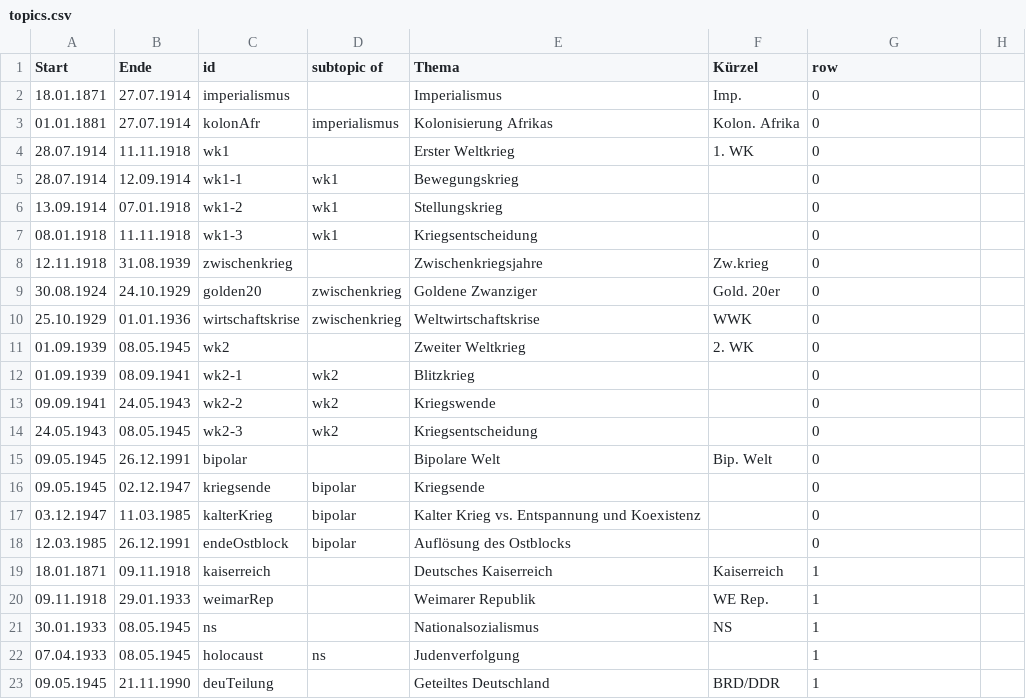
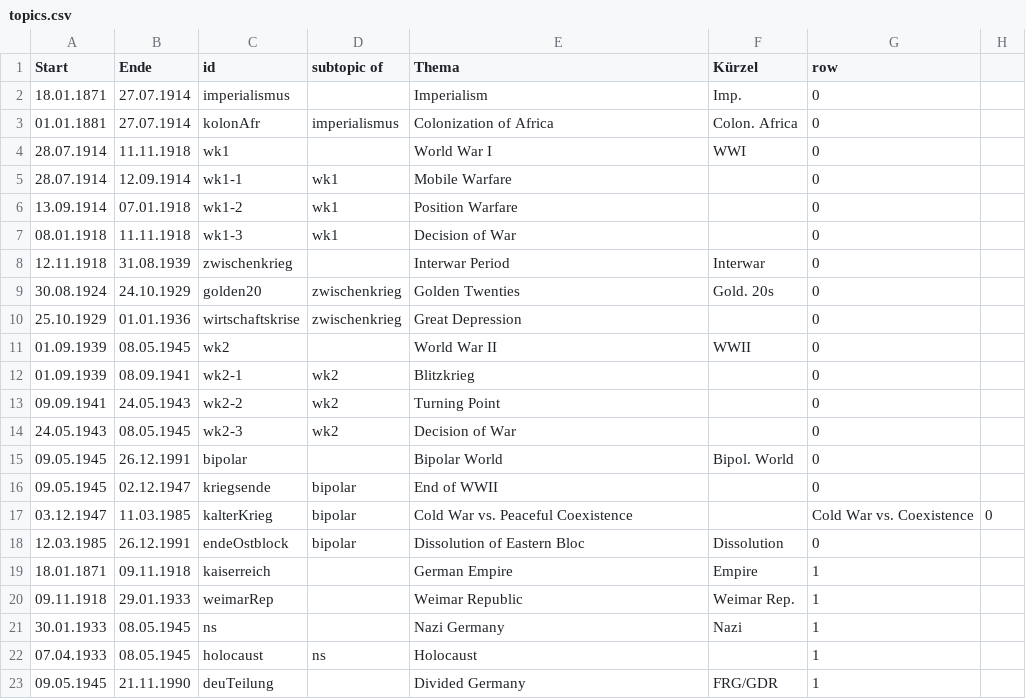
Before and after one commit to MenschMarcus/HistoGlobe_school, a CSV file: config/school/data/topics.csv, drawn as a sheet.

Commit message:
translated whole UI into English, translated all topics and all hivents in bipolar world, translated article about Fall of Berlin Wall

```diff
--- a/config/school/data/topics.csv
+++ b/config/school/data/topics.csv
@@ -1,23 +1,23 @@
 Start,Ende,id,subtopic of,Thema,Kürzel,row
-18.01.1871,27.07.1914,imperialismus,,Imperialismus,Imp.,0
-01.01.1881,27.07.1914,kolonAfr,imperialismus,Kolonisierung Afrikas,Kolon. Afrika,0
-28.07.1914,11.11.1918,wk1,,Erster Weltkrieg,1. WK,0
-28.07.1914,12.09.1914,wk1-1,wk1,Bewegungskrieg,,0
-13.09.1914,07.01.1918,wk1-2,wk1,Stellungskrieg,,0
-08.01.1918,11.11.1918,wk1-3,wk1,Kriegsentscheidung,,0
-12.11.1918,31.08.1939,zwischenkrieg,,Zwischenkriegsjahre,Zw.krieg,0
-30.08.1924,24.10.1929,golden20,zwischenkrieg,Goldene Zwanziger,Gold. 20er,0
-25.10.1929,01.01.1936,wirtschaftskrise,zwischenkrieg,Weltwirtschaftskrise,WWK,0
-01.09.1939,08.05.1945,wk2,,Zweiter Weltkrieg,2. WK,0
+18.01.1871,27.07.1914,imperialismus,,Imperialism,Imp.,0
+01.01.1881,27.07.1914,kolonAfr,imperialismus,Colonization of Africa,Colon. Africa,0
+28.07.1914,11.11.1918,wk1,,World War I,WWI,0
+28.07.1914,12.09.1914,wk1-1,wk1,Mobile Warfare,,0
+13.09.1914,07.01.1918,wk1-2,wk1,Position Warfare,,0
+08.01.1918,11.11.1918,wk1-3,wk1,Decision of War,,0
+12.11.1918,31.08.1939,zwischenkrieg,,Interwar Period,Interwar,0
+30.08.1924,24.10.1929,golden20,zwischenkrieg,Golden Twenties,Gold. 20s,0
+25.10.1929,01.01.1936,wirtschaftskrise,zwischenkrieg,Great Depression,,0
+01.09.1939,08.05.1945,wk2,,World War II,WWII,0
 01.09.1939,08.09.1941,wk2-1,wk2,Blitzkrieg,,0
-09.09.1941,24.05.1943,wk2-2,wk2,Kriegswende,,0
-24.05.1943,08.05.1945,wk2-3,wk2,Kriegsentscheidung,,0
-09.05.1945,26.12.1991,bipolar,,Bipolare Welt,Bip. Welt,0
-09.05.1945,02.12.1947,kriegsende,bipolar,Kriegsende,,0
-03.12.1947,11.03.1985,kalterKrieg,bipolar,Kalter Krieg vs. Entspannung und Koexistenz,,0
-12.03.1985,26.12.1991,endeOstblock,bipolar,Auflösung des Ostblocks,,0
-18.01.1871,09.11.1918,kaiserreich,,Deutsches Kaiserreich,Kaiserreich,1
-09.11.1918,29.01.1933,weimarRep,,Weimarer Republik,WE Rep.,1
-30.01.1933,08.05.1945,ns,,Nationalsozialismus,NS,1
-07.04.1933,08.05.1945,holocaust,ns,Judenverfolgung,,1
-09.05.1945,21.11.1990,deuTeilung,,Geteiltes Deutschland,BRD/DDR,1
+09.09.1941,24.05.1943,wk2-2,wk2,Turning Point,,0
+24.05.1943,08.05.1945,wk2-3,wk2,Decision of War,,0
+09.05.1945,26.12.1991,bipolar,,Bipolar World,Bipol. World,0
+09.05.1945,02.12.1947,kriegsende,bipolar,End of WWII,,0
+03.12.1947,11.03.1985,kalterKrieg,bipolar,Cold War vs. Peaceful Coexistence,,Cold War vs. Coexistence,0
+12.03.1985,26.12.1991,endeOstblock,bipolar,Dissolution of Eastern Bloc,Dissolution,0
+18.01.1871,09.11.1918,kaiserreich,,German Empire,Empire,1
+09.11.1918,29.01.1933,weimarRep,,Weimar Republic,Weimar Rep.,1
+30.01.1933,08.05.1945,ns,,Nazi Germany,Nazi,1
+07.04.1933,08.05.1945,holocaust,ns,Holocaust,,1
+09.05.1945,21.11.1990,deuTeilung,,Divided Germany,FRG/GDR,1
```
Also changed, not shown: config/school/data/hivents.csv, 6 other files.
